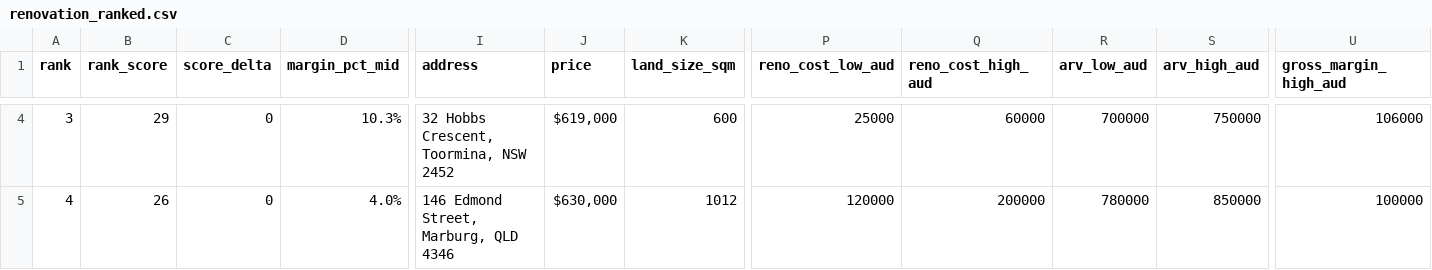
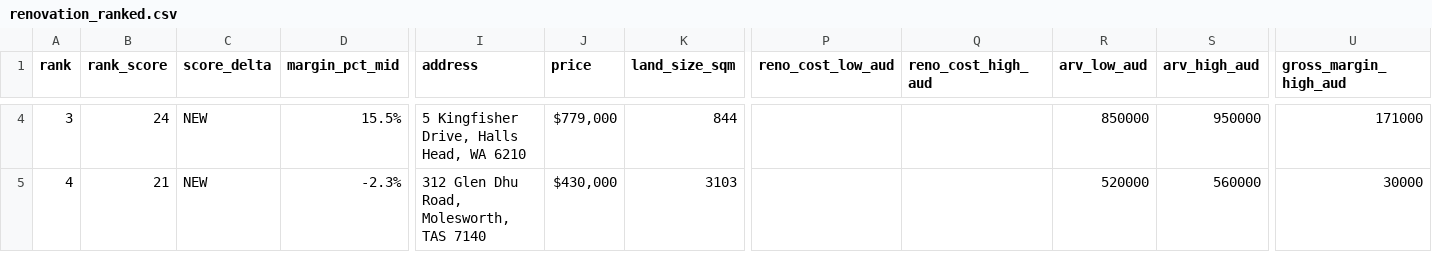
Before and after one commit to antogx/techbeats.com.au, a CSV file: props/renovation/renovation_ranked.csv, drawn as a sheet; only a part is shown, gaps mark what is left out; the diff covers the shown part only; the diff names each change by its address in the sheet, - before the commit and + after, or states it on an @@ line.

```diff
--- a/props/renovation/renovation_ranked.csv
+++ b/props/renovation/renovation_ranked.csv
-B4 (rank_score): 29
+B4 (rank_score): 24
-C4:C5 (score_delta): 0
+C4:C5 (score_delta): NEW
-D4 (margin_pct_mid): 10.3%
+D4 (margin_pct_mid): 15.5%
-I4 (address): 32 Hobbs Crescent, Toormina, NSW 2452
+I4 (address): 5 Kingfisher Drive, Halls Head, WA 6210
-J4 (price): $619,000
+J4 (price): $779,000
-K4 (land_size_sqm): 600
+K4 (land_size_sqm): 844
-P4 (reno_cost_low_aud): 25000
+P4 (reno_cost_low_aud): (empty)
-Q4 (reno_cost_high_aud): 60000
+Q4 (reno_cost_high_aud): (empty)
-R4 (arv_low_aud): 700000
+R4 (arv_low_aud): 850000
-S4 (arv_high_aud): 750000
+S4 (arv_high_aud): 950000
-U4 (gross_margin_high_aud): 106000
+U4 (gross_margin_high_aud): 171000
-B5 (rank_score): 26
+B5 (rank_score): 21
-D5 (margin_pct_mid): 4.0%
+D5 (margin_pct_mid): -2.3%
-I5 (address): 146 Edmond Street, Marburg, QLD 4346
+I5 (address): 312 Glen Dhu Road, Molesworth, TAS 7140
-J5 (price): $630,000
+J5 (price): $430,000
-K5 (land_size_sqm): 1012
+K5 (land_size_sqm): 3103
-P5 (reno_cost_low_aud): 120000
+P5 (reno_cost_low_aud): (empty)
-Q5 (reno_cost_high_aud): 200000
+Q5 (reno_cost_high_aud): (empty)
-R5 (arv_low_aud): 780000
+R5 (arv_low_aud): 520000
-S5 (arv_high_aud): 850000
+S5 (arv_high_aud): 560000
-U5 (gross_margin_high_aud): 100000
+U5 (gross_margin_high_aud): 30000
```
Also changed, not shown: 158 edited cells elsewhere in this file, 1 other file.
